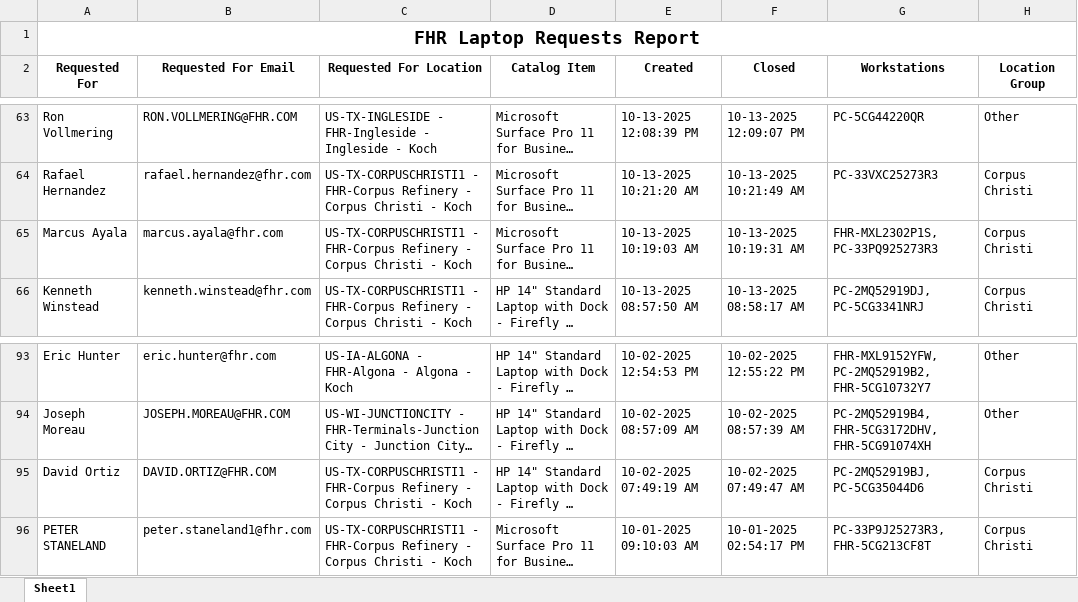
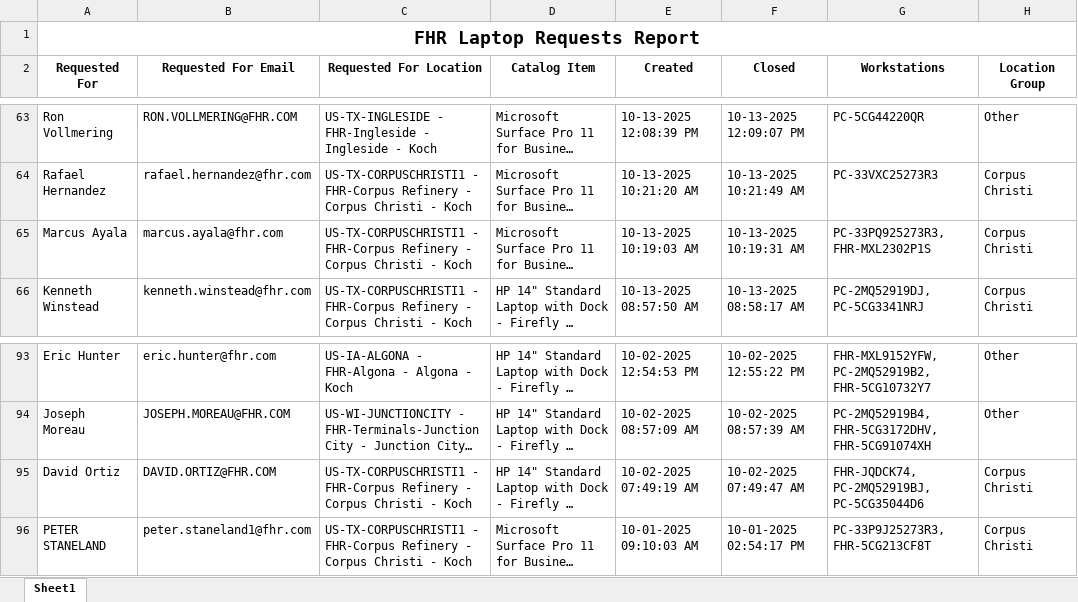
Before and after one commit to ellis-massey-FHR/fhr-device-audit, an Excel workbook: output/fhr_computer_requests.xlsx, sheet Sheet1, drawn as a sheet; only a part is shown, gaps mark what is left out; long unchanged cells end in …; values as stored, in another font and other column widths than the file's, no borders; charts and pictures not drawn; the diff covers the shown part only; the diff names each change by its address in the sheet, - before the commit and + after, or states it on an @@ line.

```diff
--- a/output/fhr_computer_requests.xlsx (sheet Sheet1)
+++ b/output/fhr_computer_requests.xlsx (sheet Sheet1)
-G65 (Workstations): FHR-MXL2302P1S, PC-33PQ925273R3
+G65 (Workstations): PC-33PQ925273R3, FHR-MXL2302P1S
-G95 (Workstations): PC-2MQ52919BJ, PC-5CG35044D6
+G95 (Workstations): FHR-JQDCK74, PC-2MQ52919BJ, PC-5CG35044D6
```
Also changed, not shown: 16 edited cells elsewhere in this sheet.
